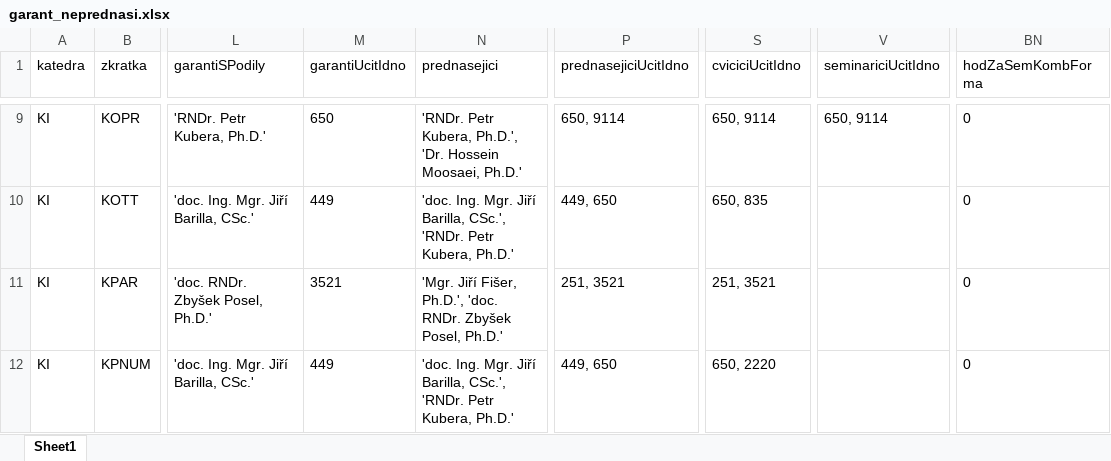
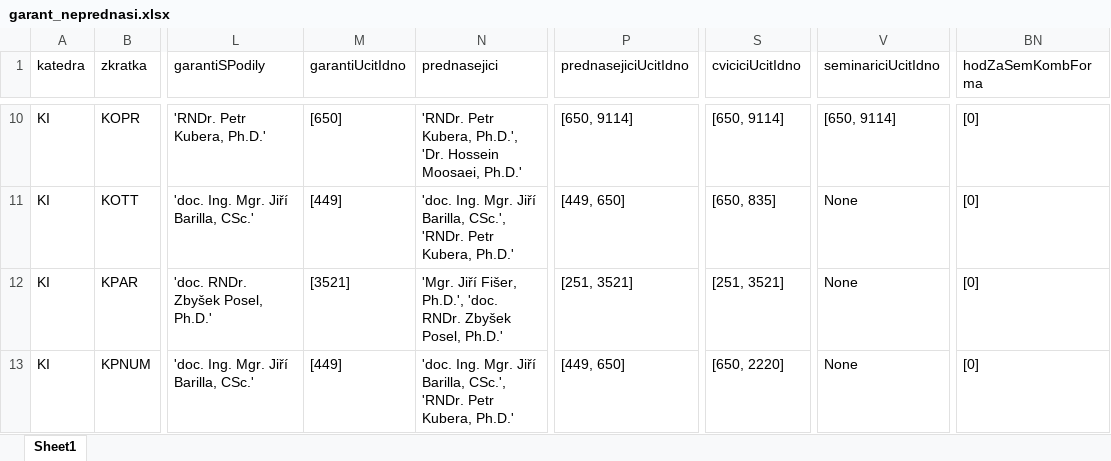
Before and after one commit to MFVS/kontrola-rozvrhu-extended, an Excel workbook: results/garant_neprednasi.xlsx, sheet Sheet1, drawn as a sheet; only a part is shown, gaps mark what is left out; values as stored, in another font and other column widths than the file's, no borders; table styles not drawn; addresses are those after the commit; the diff covers the shown part only; the diff names each change by its address in the sheet, - before the commit and + after, or states it on an @@ line.

```diff
--- a/results/garant_neprednasi.xlsx (sheet Sheet1)
+++ b/results/garant_neprednasi.xlsx (sheet Sheet1)
-M10 (garantiUcitIdno): 650
+M10 (garantiUcitIdno): [650]
-P10 (prednasejiciUcitIdno): 650, 9114
+P10 (prednasejiciUcitIdno): [650, 9114]
-S10 (cviciciUcitIdno): 650, 9114
+S10 (cviciciUcitIdno): [650, 9114]
-V10 (seminariciUcitIdno): 650, 9114
+V10 (seminariciUcitIdno): [650, 9114]
-BN10:BN13 (hodZaSemKombForma): 0
+BN10:BN13 (hodZaSemKombForma): [0]
-M11 (garantiUcitIdno): 449
+M11 (garantiUcitIdno): [449]
-P11 (prednasejiciUcitIdno): 449, 650
+P11 (prednasejiciUcitIdno): [449, 650]
-S11 (cviciciUcitIdno): 650, 835
+S11 (cviciciUcitIdno): [650, 835]
-V11:V13 (seminariciUcitIdno): (empty)
+V11:V13 (seminariciUcitIdno): None
-M12 (garantiUcitIdno): 3521
+M12 (garantiUcitIdno): [3521]
-P12 (prednasejiciUcitIdno): 251, 3521
+P12 (prednasejiciUcitIdno): [251, 3521]
-S12 (cviciciUcitIdno): 251, 3521
+S12 (cviciciUcitIdno): [251, 3521]
-M13 (garantiUcitIdno): 449
+M13 (garantiUcitIdno): [449]
-P13 (prednasejiciUcitIdno): 449, 650
+P13 (prednasejiciUcitIdno): [449, 650]
-S13 (cviciciUcitIdno): 650, 2220
+S13 (cviciciUcitIdno): [650, 2220]
```
Also changed, not shown: 2 added rows and 126 edited cells elsewhere in this sheet, results/bez_garanta.xlsx, results/chybi_seminarici.xlsx, 8 other files.
